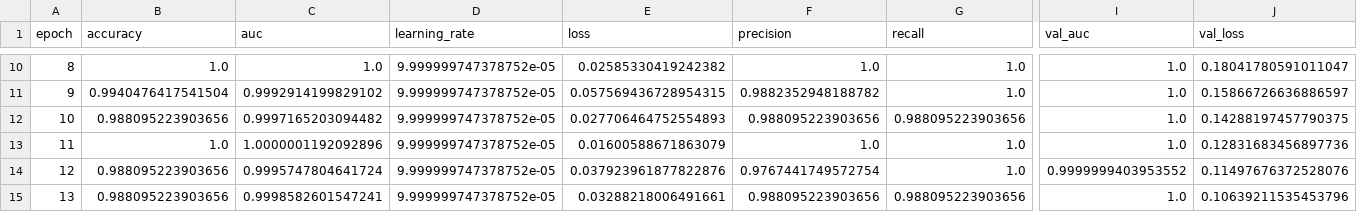
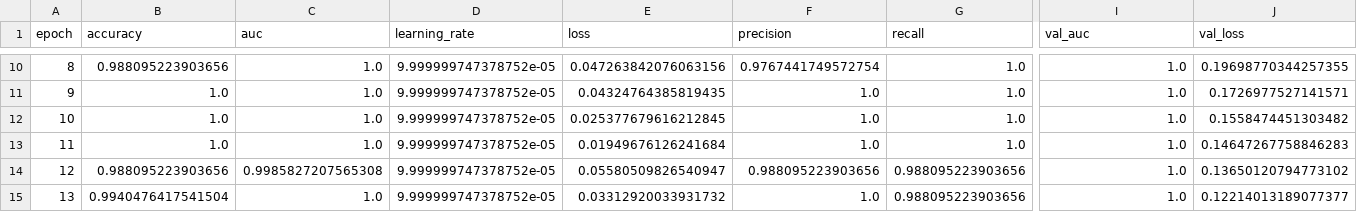
Before and after one commit to SKR18156592/Fingerprint-Liveness-Detection, a CSV file: outputs/training_log.csv, drawn as a sheet; only a part is shown, gaps mark what is left out; the diff covers the shown part only; the diff names each change by its address in the sheet, - before the commit and + after, or states it on an @@ line.

```diff
--- a/outputs/training_log.csv
+++ b/outputs/training_log.csv
-B10 (accuracy): 1.0
+B10 (accuracy): 0.988095223903656
-E10 (loss): 0.02585330419242382
+E10 (loss): 0.047263842076063156
-F10 (precision): 1.0
+F10 (precision): 0.9767441749572754
-J10 (val_loss): 0.18041780591011047
+J10 (val_loss): 0.19698770344257355
-B11 (accuracy): 0.9940476417541504
+B11 (accuracy): 1.0
-C11 (auc): 0.9992914199829102
+C11 (auc): 1.0
-E11 (loss): 0.057569436728954315
+E11 (loss): 0.04324764385819435
-F11 (precision): 0.9882352948188782
+F11 (precision): 1.0
-J11 (val_loss): 0.15866726636886597
+J11 (val_loss): 0.1726977527141571
-B12 (accuracy): 0.988095223903656
+B12 (accuracy): 1.0
-C12 (auc): 0.9997165203094482
+C12 (auc): 1.0
-E12 (loss): 0.027706464752554893
+E12 (loss): 0.025377679616212845
-F12 (precision): 0.988095223903656
+F12 (precision): 1.0
-G12 (recall): 0.988095223903656
+G12 (recall): 1.0
-J12 (val_loss): 0.14288197457790375
+J12 (val_loss): 0.1558474451303482
-C13 (auc): 1.0000001192092896
+C13 (auc): 1.0
-E13 (loss): 0.01600588671863079
+E13 (loss): 0.01949676126241684
-J13 (val_loss): 0.12831683456897736
+J13 (val_loss): 0.14647267758846283
-C14 (auc): 0.9995747804641724
+C14 (auc): 0.9985827207565308
-E14 (loss): 0.037923961877822876
+E14 (loss): 0.05580509826540947
-F14 (precision): 0.9767441749572754
+F14 (precision): 0.988095223903656
-G14 (recall): 1.0
+G14 (recall): 0.988095223903656
-I14 (val_auc): 0.9999999403953552
+I14 (val_auc): 1.0
-J14 (val_loss): 0.11497676372528076
+J14 (val_loss): 0.13650120794773102
-B15 (accuracy): 0.988095223903656
+B15 (accuracy): 0.9940476417541504
-C15 (auc): 0.9998582601547241
+C15 (auc): 1.0
-E15 (loss): 0.03288218006491661
+E15 (loss): 0.03312920033931732
-F15 (precision): 0.988095223903656
+F15 (precision): 1.0
-J15 (val_loss): 0.10639211535453796
+J15 (val_loss): 0.12214013189077377
```
Also changed, not shown: 122 edited cells elsewhere in this file, 7 other files.
